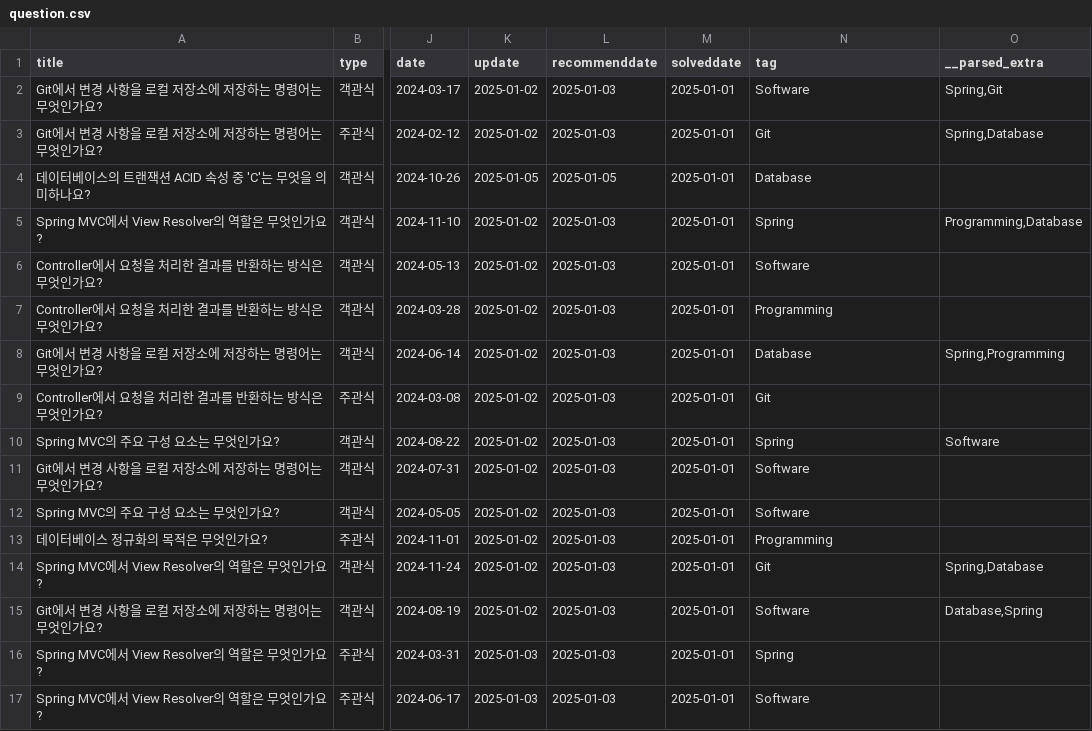
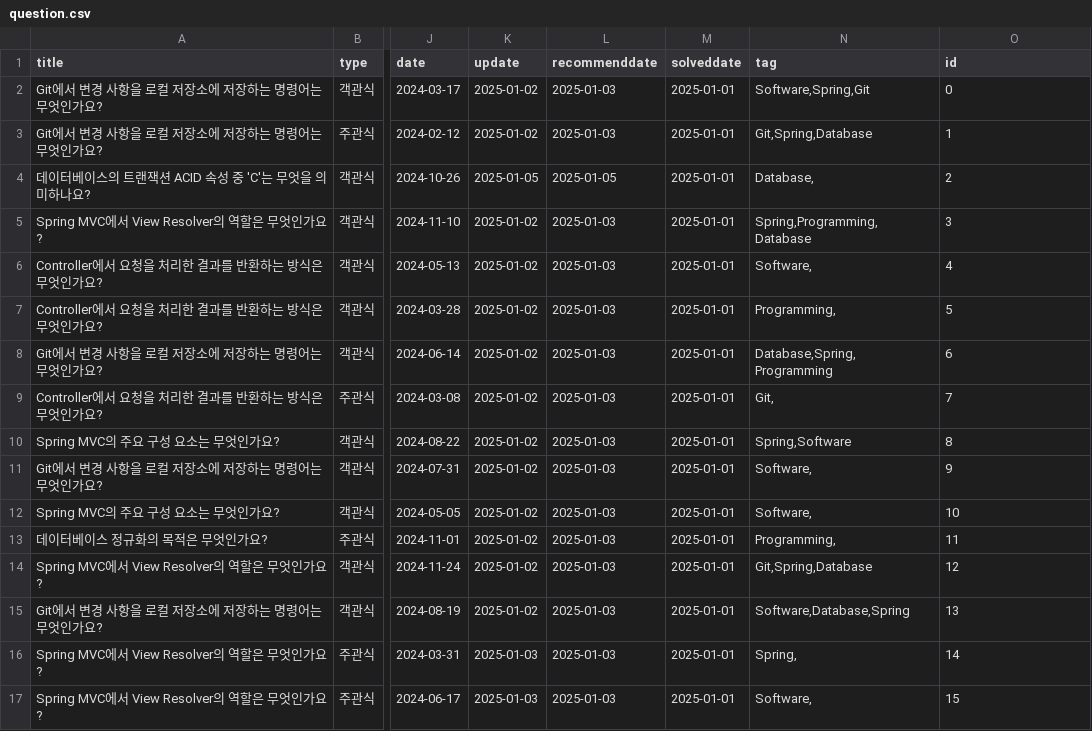
Before and after one commit to HowAboutQuestion/Legacy-HowAboutQuestion, a CSV file: data/question.csv, drawn as a sheet; only a part is shown, gaps mark what is left out; the diff covers the shown part only; the diff names each change by its address in the sheet, - before the commit and + after, or states it on an @@ line.

```diff
--- a/data/question.csv
+++ b/data/question.csv
-O1: __parsed_extra
+O1: id
-N2 (tag): Software
+N2 (tag): Software,Spring,Git
-O2 (id): Spring,Git
+O2 (id): 0
-N3 (tag): Git
+N3 (tag): Git,Spring,Database
-O3 (id): Spring,Database
+O3 (id): 1
-N4 (tag): Database
+N4 (tag): Database,
-O4 (id): (empty)
+O4 (id): 2
-N5 (tag): Spring
+N5 (tag): Spring,Programming,Database
-O5 (id): Programming,Database
+O5 (id): 3
-N6 (tag): Software
+N6 (tag): Software,
-O6 (id): (empty)
+O6 (id): 4
-N7 (tag): Programming
+N7 (tag): Programming,
-O7 (id): (empty)
+O7 (id): 5
-N8 (tag): Database
+N8 (tag): Database,Spring,Programming
-O8 (id): Spring,Programming
+O8 (id): 6
-N9 (tag): Git
+N9 (tag): Git,
-O9 (id): (empty)
+O9 (id): 7
-N10 (tag): Spring
+N10 (tag): Spring,Software
-O10 (id): Software
+O10 (id): 8
-N11:N12 (tag): Software
+N11:N12 (tag): Software,
-O11 (id): (empty)
+O11 (id): 9
-O12 (id): (empty)
+O12 (id): 10
-N13 (tag): Programming
+N13 (tag): Programming,
-O13 (id): (empty)
+O13 (id): 11
-N14 (tag): Git
+N14 (tag): Git,Spring,Database
-O14 (id): Spring,Database
+O14 (id): 12
-N15 (tag): Software
+N15 (tag): Software,Database,Spring
-O15 (id): Database,Spring
+O15 (id): 13
-N16 (tag): Spring
+N16 (tag): Spring,
-O16 (id): (empty)
+O16 (id): 14
-N17 (tag): Software
+N17 (tag): Software,
-O17 (id): (empty)
+O17 (id): 15
```
Also changed, not shown: 68 edited cells elsewhere in this file, 1 other file.
